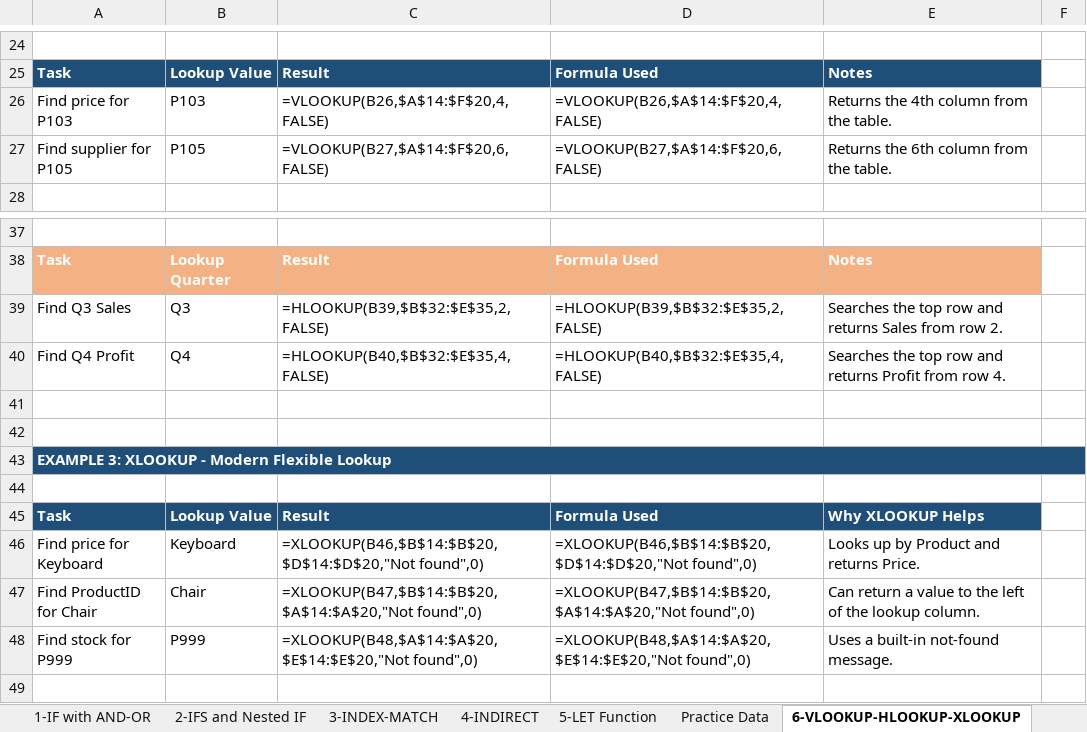
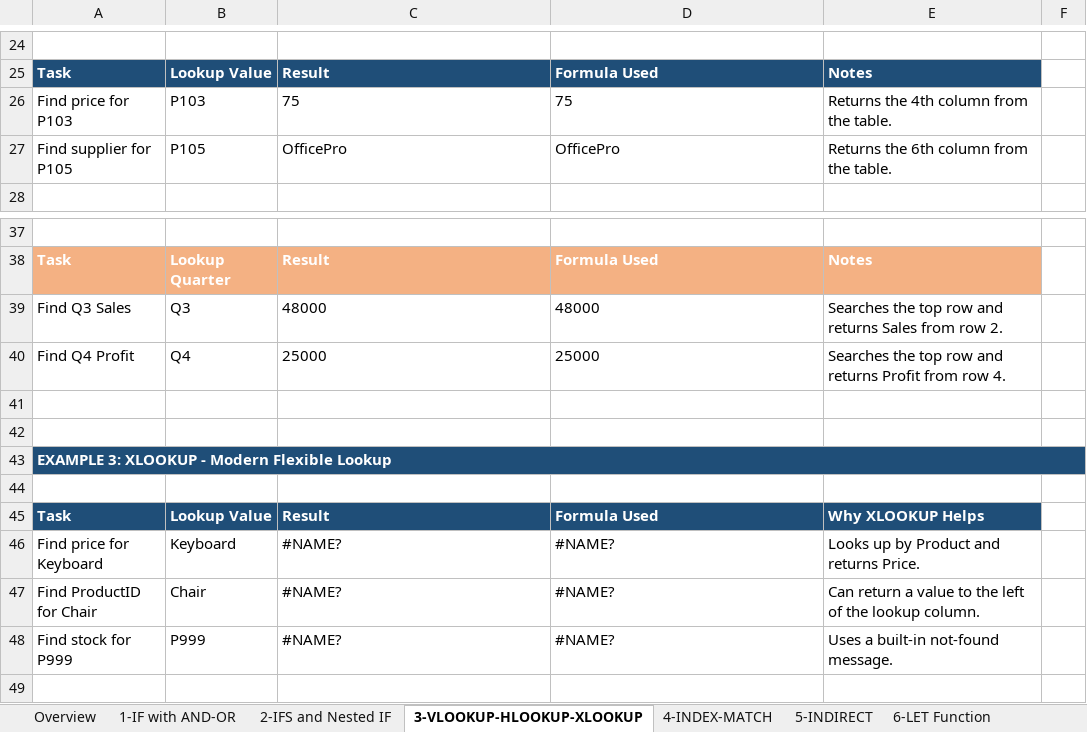
Before and after one commit to jjasser87/dtaexcel, an Excel workbook: Logical Functions and Lookup:Reference Functions.xlsx, sheet 3-VLOOKUP-HLOOKUP-XLOOKUP, drawn as a sheet; only a part is shown, gaps mark what is left out; values as stored, in another font and other column widths than the file's, no borders; formulas without a stored value are shown as written; the diff names each change by its address in the sheet, - before the commit and + after, or states it on an @@ line.

Commit message:
Replace logical and lookup functions workbook

```diff
--- a/Logical Functions and Lookup:Reference Functions.xlsx (sheet 3-VLOOKUP-HLOOKUP-XLOOKUP)
+++ b/Logical Functions and Lookup:Reference Functions.xlsx (sheet 3-VLOOKUP-HLOOKUP-XLOOKUP)
-sheet tab: 3-INDEX-MATCH
+sheet tab: 4-INDEX-MATCH
-sheet tab: 4-INDIRECT
+sheet tab: 5-INDIRECT
-sheet tab: 5-LET Function
+sheet tab: 6-LET Function
-sheet tab: 6-VLOOKUP-HLOOKUP-XLOOKUP
+sheet tab: 3-VLOOKUP-HLOOKUP-XLOOKUP
@@ sheet tab order changed: Overview | 1-IF with AND-OR | 2-IFS and Nested IF | 3-VLOOKUP-HLOOKUP-XLOOKUP | 4-INDEX-MATCH | 5-INDIRECT | 6-LET Function @@
-C26: =VLOOKUP(B26,$A$14:$F$20,4,FALSE)
+C26: 75
-D26: =VLOOKUP(B26,$A$14:$F$20,4,FALSE)
+D26: 75
-C27: =VLOOKUP(B27,$A$14:$F$20,6,FALSE)
+C27: OfficePro
-D27: =VLOOKUP(B27,$A$14:$F$20,6,FALSE)
+D27: OfficePro
-C39: =HLOOKUP(B39,$B$32:$E$35,2,FALSE)
+C39: 48000
-D39: =HLOOKUP(B39,$B$32:$E$35,2,FALSE)
+D39: 48000
-C40: =HLOOKUP(B40,$B$32:$E$35,4,FALSE)
+C40: 25000
-D40: =HLOOKUP(B40,$B$32:$E$35,4,FALSE)
+D40: 25000
-C46: =XLOOKUP(B46,$B$14:$B$20,$D$14:$D$20,"Not found",0)
+C46: #NAME?
-D46: =XLOOKUP(B46,$B$14:$B$20,$D$14:$D$20,"Not found",0)
+D46: #NAME?
-C47: =XLOOKUP(B47,$B$14:$B$20,$A$14:$A$20,"Not found",0)
+C47: #NAME?
-D47: =XLOOKUP(B47,$B$14:$B$20,$A$14:$A$20,"Not found",0)
+D47: #NAME?
-C48: =XLOOKUP(B48,$A$14:$A$20,$E$14:$E$20,"Not found",0)
+C48: #NAME?
-D48: =XLOOKUP(B48,$A$14:$A$20,$E$14:$E$20,"Not found",0)
+D48: #NAME?
```
Also changed, not shown: sheet Practice Data, sheet 1-IF with AND-OR, sheet 5-INDIRECT, sheet 6-LET Function, sheet 4-INDEX-MATCH, sheet 2-IFS and Nested IF.
